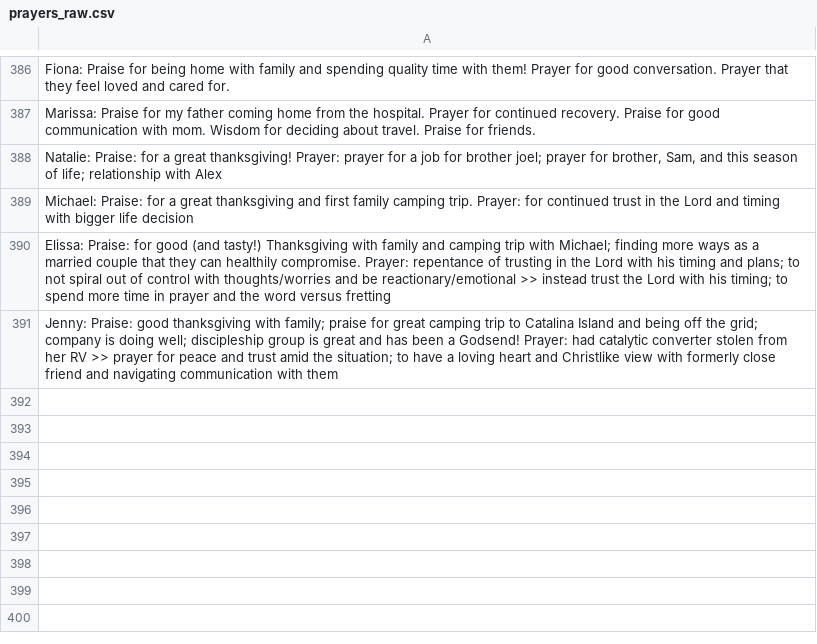
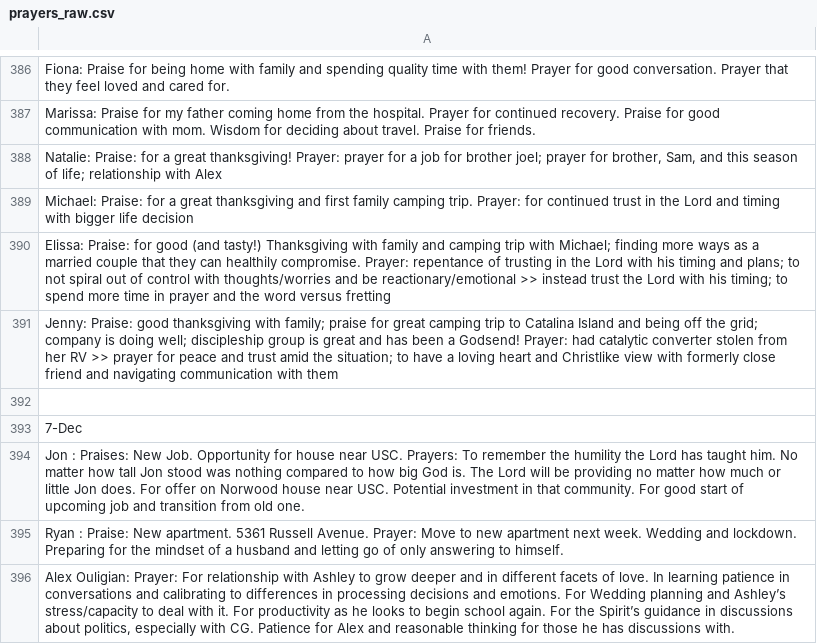
Before and after one commit to jacheung/bookshelf, a CSV file: Text split/prayers_raw.csv, drawn as a sheet; only a part is shown, gaps mark what is left out; the diff names each change by its address in the sheet, - before the commit and + after, or states it on an @@ line.

Commit message:
text update

```diff
--- a/Text split/prayers_raw.csv
+++ b/Text split/prayers_raw.csv
+row 392: (empty)
+row 393: 7-Dec
+row 394: Jon : Praises: New Job. Opportunity for house near USC. Prayers: To remember the humility the Lord has taught him. No matter how tall Jon stood was nothing compared to how big God is. The Lord will be providing no matter how much or little Jon does. For offer on Norwood house near USC. Potential investment in that community. For good start of upcoming job and transition from old one.
+row 395: Ryan : Praise: New apartment. 5361 Russell Avenue. Prayer: Move to new apartment next week. Wedding and lockdown. Preparing for the mindset of a husband and letting go of only answering to himself.
+row 396: Alex Ouligian: Prayer: For relationship with Ashley to grow deeper and in different facets of love. In learning patience in conversations and calibrating to differences in processing decisions and emotions. For Wedding planning and Ashley’s stress/capacity to deal with it. For productivity as he looks to begin school again. For the Spirit’s guidance in discussions about politics, especially with CG. Patience for Alex and reasonable thinking for those he has discussions with.
```
Also changed, not shown: 4 other files.
